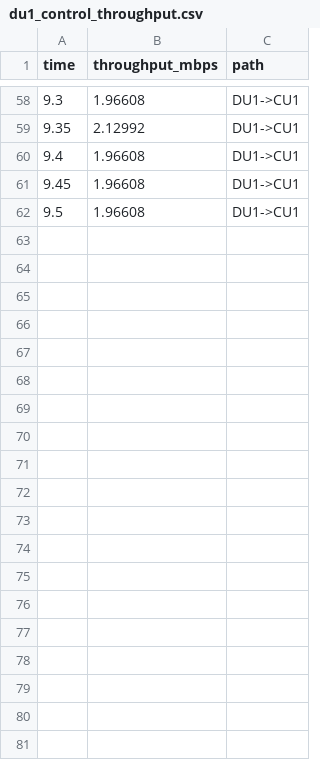
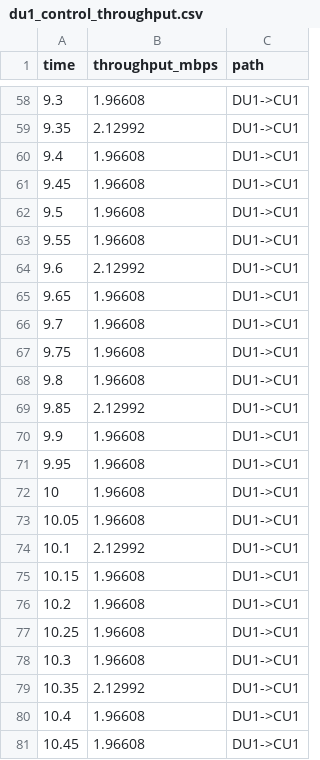
Before and after one commit to FairyBlue/ns3-oran, a CSV file: du1_control_throughput.csv, drawn as a sheet; only a part is shown, gaps mark what is left out; the diff covers the shown part only; the diff names each change by its address in the sheet, - before the commit and + after, or states it on an @@ line.

```diff
--- a/du1_control_throughput.csv
+++ b/du1_control_throughput.csv
+row 63: 9.55 | 1.96608 | DU1->CU1
+row 64: 9.6 | 2.12992 | DU1->CU1
+row 65: 9.65 | 1.96608 | DU1->CU1
+row 66: 9.7 | 1.96608 | DU1->CU1
+row 67: 9.75 | 1.96608 | DU1->CU1
+row 68: 9.8 | 1.96608 | DU1->CU1
+row 69: 9.85 | 2.12992 | DU1->CU1
+row 70: 9.9 | 1.96608 | DU1->CU1
+row 71: 9.95 | 1.96608 | DU1->CU1
+row 72: 10 | 1.96608 | DU1->CU1
+row 73: 10.05 | 1.96608 | DU1->CU1
+row 74: 10.1 | 2.12992 | DU1->CU1
+row 75: 10.15 | 1.96608 | DU1->CU1
+row 76: 10.2 | 1.96608 | DU1->CU1
+row 77: 10.25 | 1.96608 | DU1->CU1
+row 78: 10.3 | 1.96608 | DU1->CU1
+row 79: 10.35 | 2.12992 | DU1->CU1
+row 80: 10.4 | 1.96608 | DU1->CU1
+row 81: 10.45 | 1.96608 | DU1->CU1
```
Also changed, not shown: 11 added rows elsewhere in this file, cluster1_total_throughput.csv, cluster2_total_throughput.csv, 31 other files.
